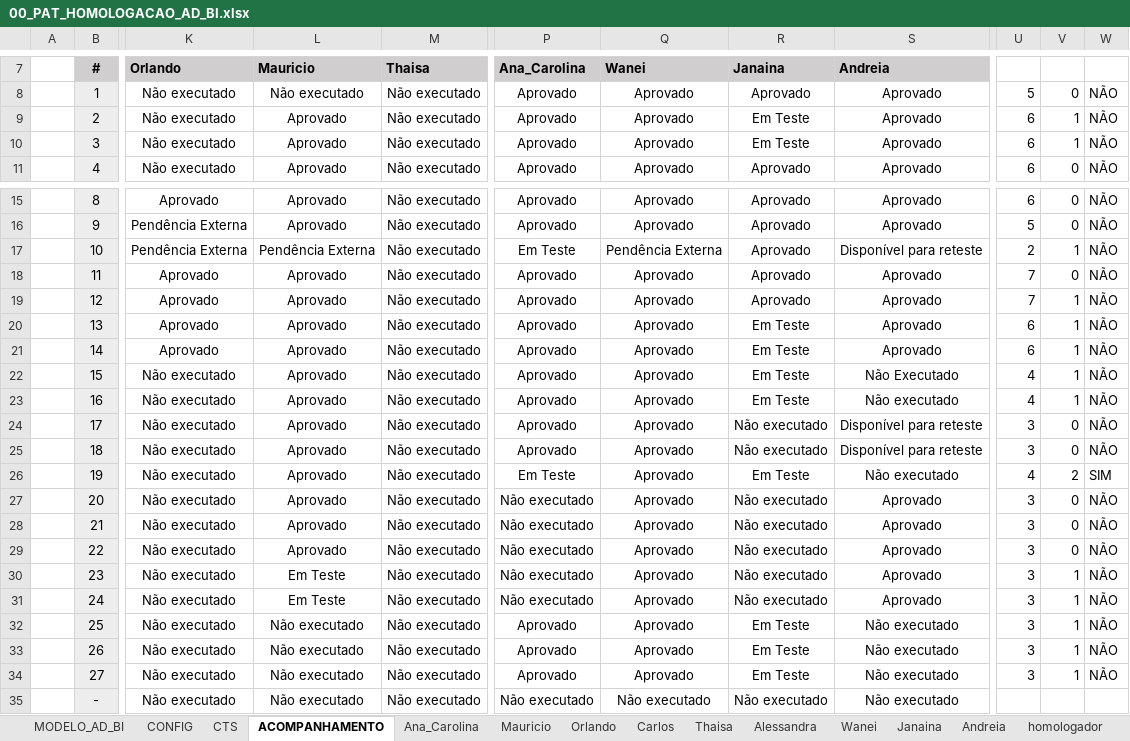
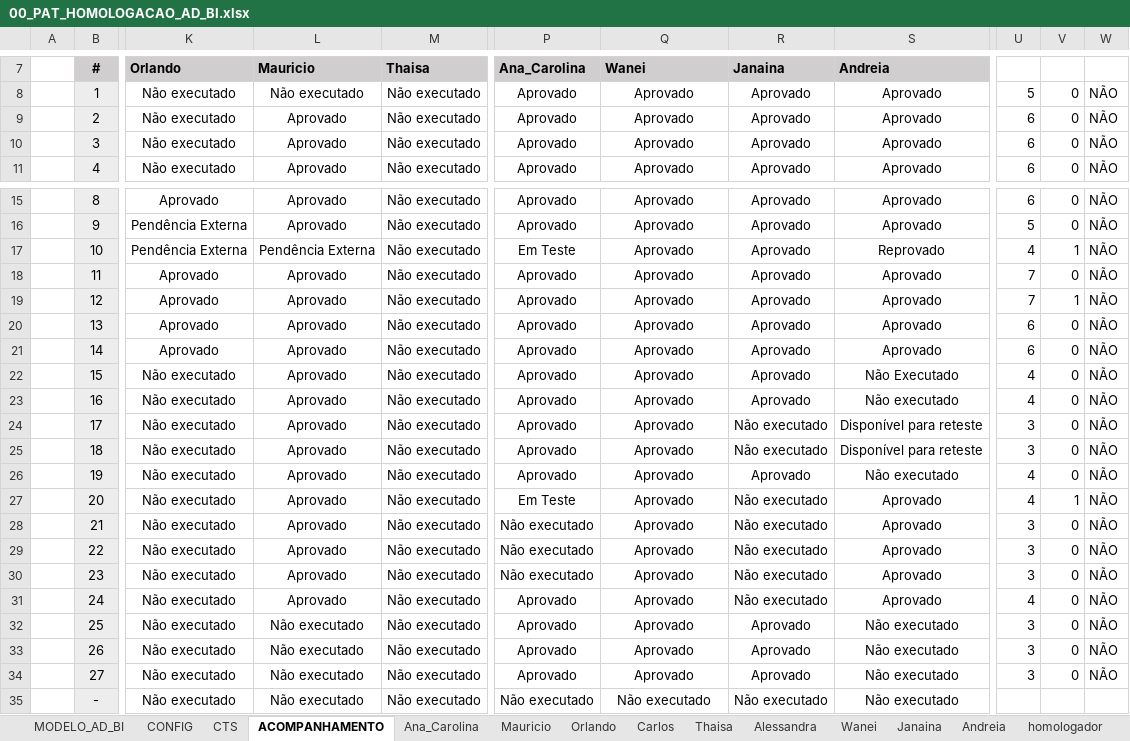
Before and after one commit to thiagopb12-max/painel-homologacao-caf, an Excel workbook: fluxo-integrado/00_PAT_HOMOLOGACAO_AD_BI.xlsx, sheet ACOMPANHAMENTO, drawn as a sheet; only a part is shown, gaps mark what is left out; values as stored, in another font and other column widths than the file's, no borders; conditional formats and table styles not drawn; the diff names each change by its address in the sheet, - before the commit and + after, or states it on an @@ line.

```diff
--- a/fluxo-integrado/00_PAT_HOMOLOGACAO_AD_BI.xlsx (sheet ACOMPANHAMENTO)
+++ b/fluxo-integrado/00_PAT_HOMOLOGACAO_AD_BI.xlsx (sheet ACOMPANHAMENTO)
-R9:R10 (Janaina): Em Teste
+R9:R10 (Janaina): Aprovado
-V9:V10: 1
+V9:V10: 0
-Q17 (Wanei): Pendência Externa
+Q17 (Wanei): Aprovado
-S17 (Andreia): Disponível para reteste
+S17 (Andreia): Reprovado
-U17: 2
+U17: 4
-R20:R23 (Janaina): Em Teste
+R20:R23 (Janaina): Aprovado
-V20:V23: 1
+V20:V23: 0
-P26 (Ana_Carolina): Em Teste
+P26 (Ana_Carolina): Aprovado
-R26 (Janaina): Em Teste
+R26 (Janaina): Aprovado
-V26: 2
+V26: 0
-W26: SIM
+W26: NÃO
-P27 (Ana_Carolina): Não executado
+P27 (Ana_Carolina): Em Teste
-U27: 3
+U27: 4
-V27: 0
+V27: 1
-L30:L31 (Mauricio): Em Teste
+L30:L31 (Mauricio): Aprovado
-V30:V34: 1
+V30:V34: 0
-P31 (Ana_Carolina): Não executado
+P31 (Ana_Carolina): Aprovado
-U31: 3
+U31: 4
-R32:R34 (Janaina): Em Teste
+R32:R34 (Janaina): Aprovado
```
Also changed, not shown: sheet Janaina, sheet Ana_Carolina, sheet Mauricio, sheet Wanei, sheet Andreia, fluxo-integrado/Massa_CPFs_FPSE.xlsx, 5 other files.
